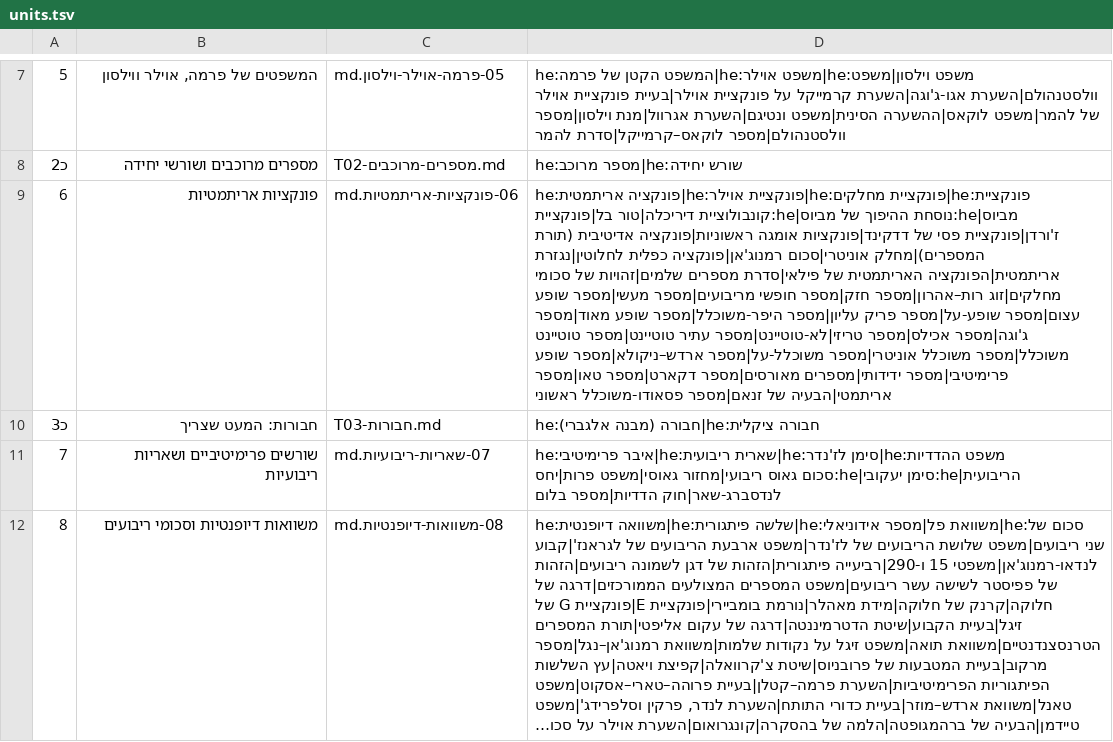
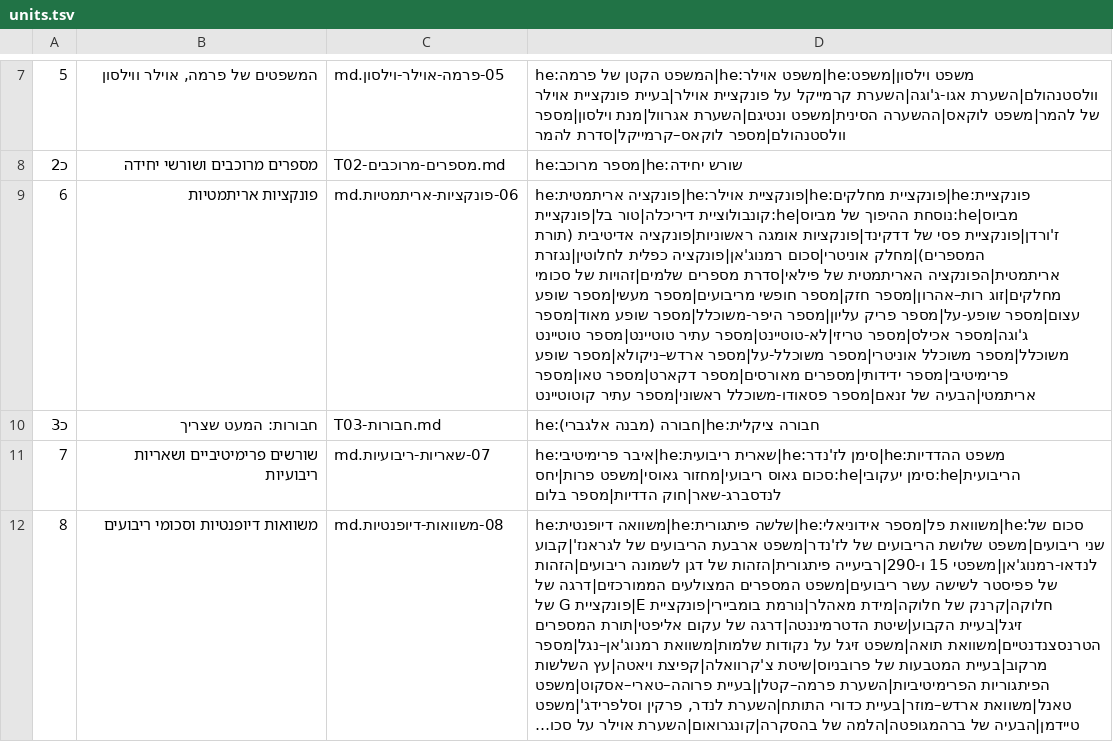
Before and after one commit to gershonavi/WIKI, a TSV file: course/units.tsv, drawn as a sheet; only a part is shown, gaps mark what is left out; long unchanged cells end in …; the diff names each change by its address in the sheet, - before the commit and + after, or states it on an @@ line.

```diff
--- a/course/units.tsv
+++ b/course/units.tsv
-D9: …זנאם|מספר פסאודו-משוכלל ראשוני
+D9: …זנאם|מספר פסאודו-משוכלל ראשוני|מספר עתיר קוטוטיינט
```
Also changed, not shown: sources.tsv, 8 other files.
